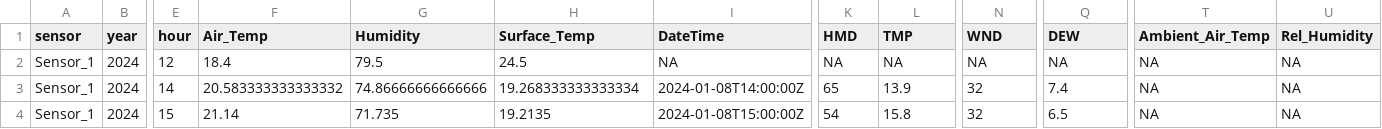
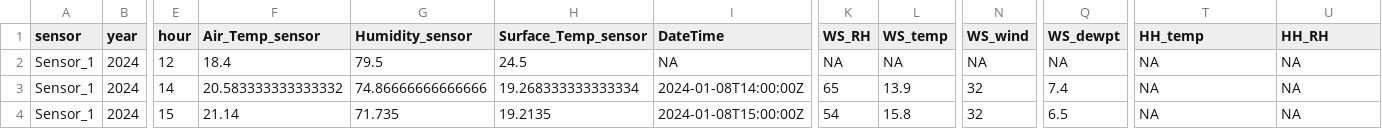
Before and after one commit to Avishs/TH-sensor-calibration, a CSV file: merged_file_sensors.csv, drawn as a sheet; only a part is shown, gaps mark what is left out; the diff names each change by its address in the sheet, - before the commit and + after, or states it on an @@ line.

Commit message:
some names made clearer

```diff
--- a/merged_file_sensors.csv
+++ b/merged_file_sensors.csv
-F1: Air_Temp
+F1: Air_Temp_sensor
-G1: Humidity
+G1: Humidity_sensor
-H1: Surface_Temp
+H1: Surface_Temp_sensor
-K1: HMD
+K1: WS_RH
-L1: TMP
+L1: WS_temp
-N1: WND
+N1: WS_wind
-Q1: DEW
+Q1: WS_dewpt
-T1: Ambient_Air_Temp
+T1: HH_temp
-U1: Rel_Humidity
+U1: HH_RH
```
